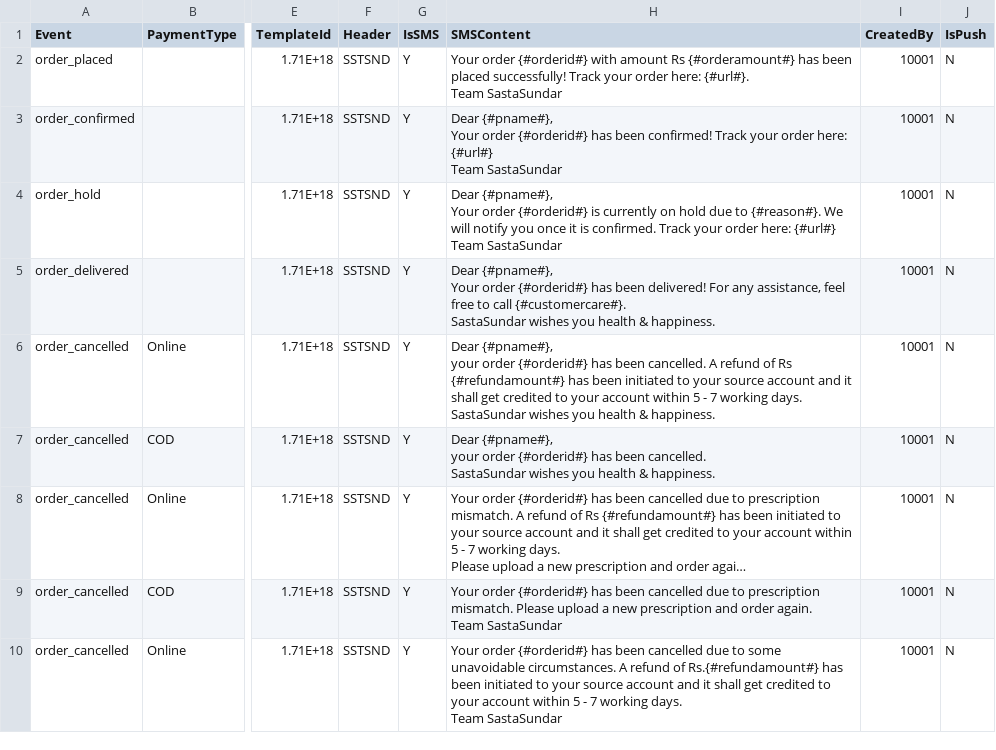
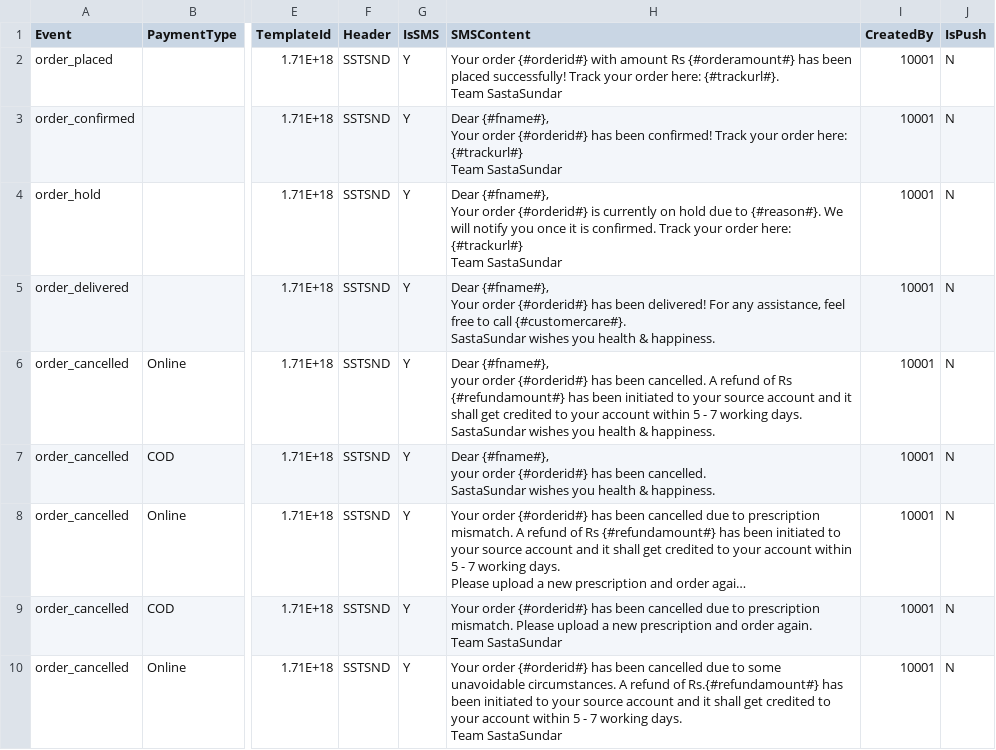
Before and after one commit to swagatacha/notification-service, a CSV file: lambda/data/template_v1.csv, drawn as a sheet; only a part is shown, gaps mark what is left out; long unchanged cells end in …; ↵ is a line break in a cell; the diff covers the shown part only; the diff names each change by its address in the sheet, - before the commit and + after, or states it on an @@ line.

```diff
--- a/lambda/data/template_v1.csv
+++ b/lambda/data/template_v1.csv
-H2 (SMSContent): …order here: {#url#}. ↵ Team SastaSundar
+H2 (SMSContent): …order here: {#trackurl#}. ↵ Team SastaSundar
-H3 (SMSContent): Dear {#pname#}, ↵ Your order {#orderid#} has been confirmed! Track your order here: {#url#} ↵ Team SastaSundar
+H3 (SMSContent): Dear {#fname#}, ↵ Your order {#orderid#} has been confirmed! Track your order here: {#trackurl#} ↵ Team SastaSundar
-H4 (SMSContent): Dear {#pname#}, ↵ Your order {#orderid#} is currently on hold due to {#reason#}. We will notify you once it is confirmed. Track your order here: {#url#} ↵ Team SastaSundar
+H4 (SMSContent): Dear {#fname#}, ↵ Your order {#orderid#} is currently on hold due to {#reason#}. We will notify you once it is confirmed. Track your order here: {#trackurl#} ↵ Team SastaSundar
-H5 (SMSContent): Dear {#pname#}, ↵ Your order…
+H5 (SMSContent): Dear {#fname#}, ↵ Your order…
-H6 (SMSContent): Dear {#pname#}, ↵ your order…
+H6 (SMSContent): Dear {#fname#}, ↵ your order…
-H7 (SMSContent): Dear {#pname#}, ↵ your order…
+H7 (SMSContent): Dear {#fname#}, ↵ your order…
```
Also changed, not shown: 1 added row and 5 edited cells elsewhere in this file, 5 other files.
